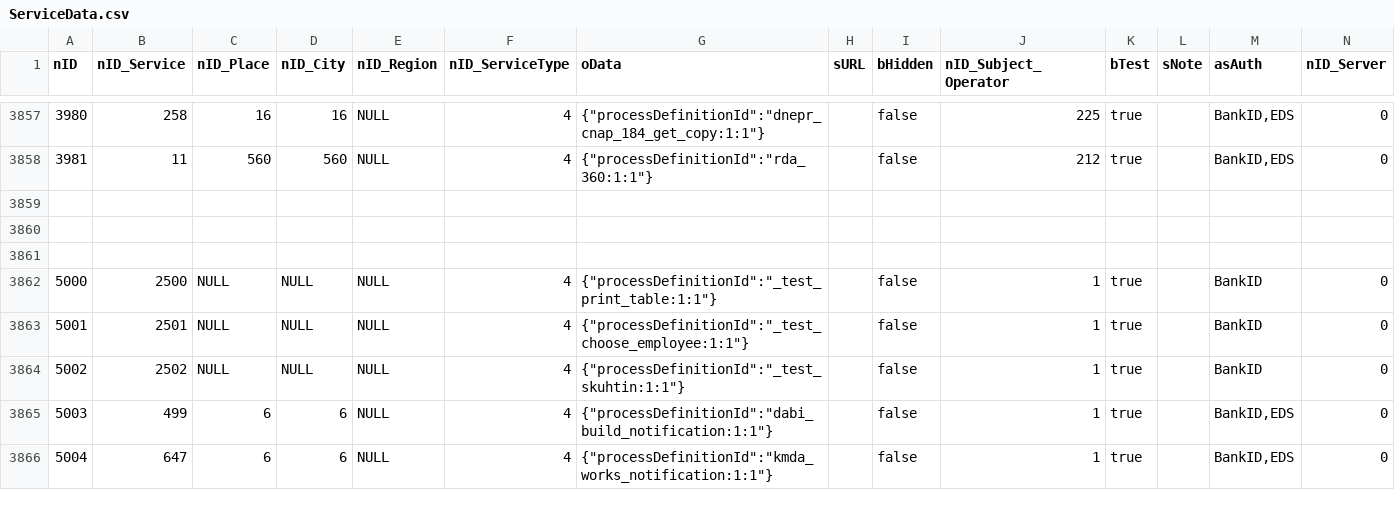
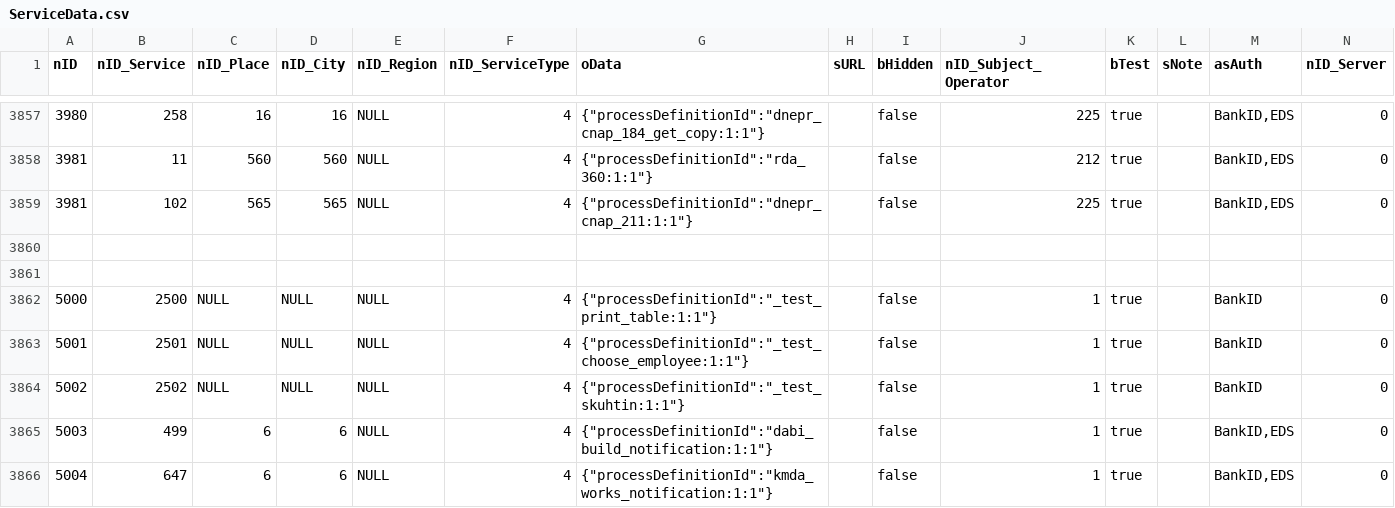
Before and after one commit to iGov-UA/i, a CSV file: wf-central/src/main/resources/data/ServiceData.csv, drawn as a sheet; only a part is shown, gaps mark what is left out.

```diff
--- a/wf-central/src/main/resources/data/ServiceData.csv
+++ b/wf-central/src/main/resources/data/ServiceData.csv
@@ -3858,3 +3858,3 @@ nID;nID_Service;nID_Place;nID_City;nID_Region;nID_ServiceType;oData;sURL;bHidden
 3981;11;560;560;NULL;4;{"processDefinitionId":"rda_360:1:1"};;false;212;true;;BankID,EDS;0
-
+3981;102;565;565;NULL;4;{"processDefinitionId":"dnepr_cnap_211:1:1"};;false;225;true;;BankID,EDS;0
 
```
Also changed, not shown: wf-central/src/main/resources/data/SubjectOrganJoin.csv, wf-central/src/main/resources/data/SubjectOrganJoinAttribute.csv.
